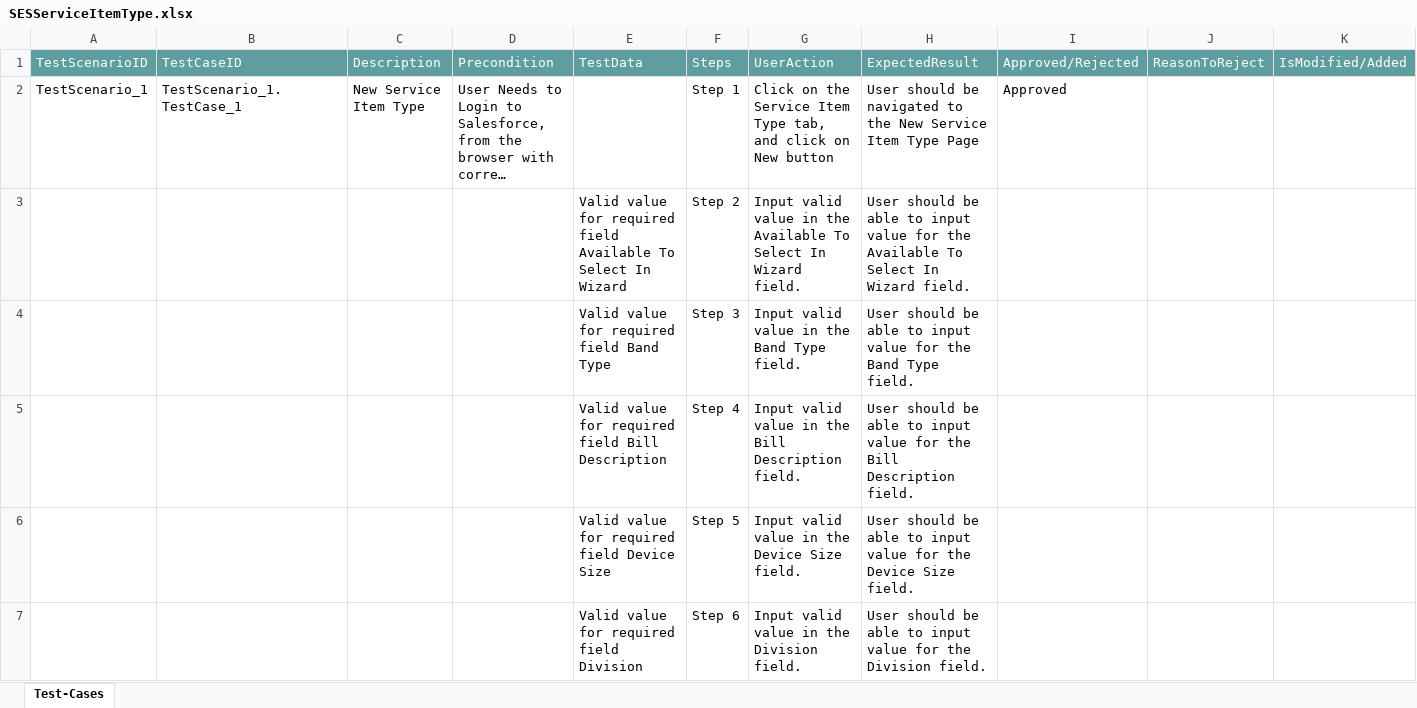
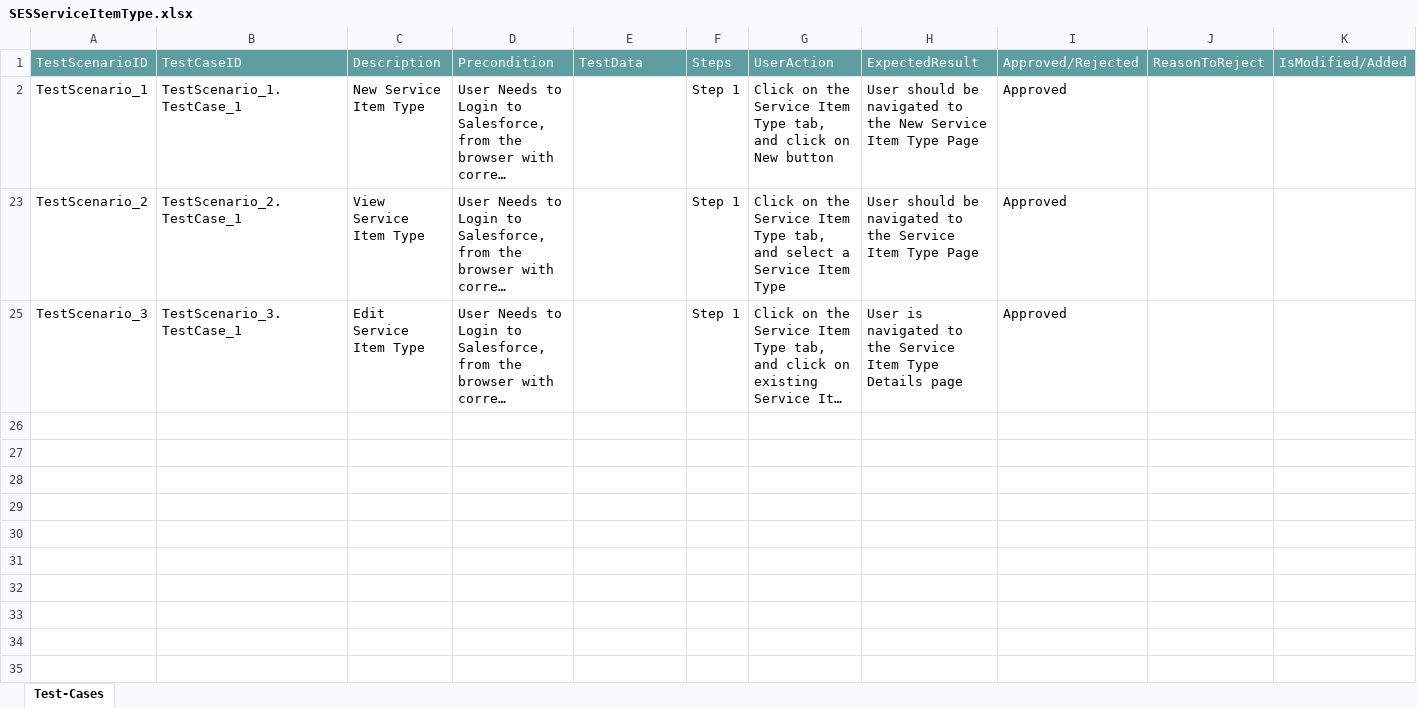
Before and after one commit to ShaikMohamedIrfan/NewSeswaterProject, an Excel workbook: SESServiceItemType.xlsx, sheet Test-Cases, drawn as a sheet; only a part is shown; the shorter side is filled out with more unchanged rows; long unchanged cells end in …; values as stored, in another font and other column widths than the file's, no borders; table styles not drawn; the diff covers the shown part only; the diff names each change by its address in the sheet, - before the commit and + after, or states it on an @@ line.

Commit message:
Add files via upload

```diff
--- a/SESServiceItemType.xlsx (sheet Test-Cases)
+++ b/SESServiceItemType.xlsx (sheet Test-Cases)
@@ row 3 hidden:  |  |  |  | Valid value for required field Available To Select In Wizard | Step 2 | Input valid value in the Available To Select In Wizard field. | User should be able to input value for the Available To Select In Wizard field. @@
@@ row 4 hidden:  |  |  |  | Valid value for required field Band Type | Step 3 | Input valid value in the Band Type field. | User should be able to input value for the Band Type field. @@
@@ row 5 hidden:  |  |  |  | Valid value for required field Bill Description | Step 4 | Input valid value in the Bill Description field. | User should be able to input value for the Bill Description field. @@
@@ row 6 hidden:  |  |  |  | Valid value for required field Device Size | Step 5 | Input valid value in the Device Size field. | User should be able to input value for the Device Size field. @@
@@ row 7 hidden:  |  |  |  | Valid value for required field Division | Step 6 | Input valid value in the Division field. | User should be able to input value for the Division field. @@
```
Also changed, not shown: 36 hidden or unhidden rows elsewhere in this sheet.
